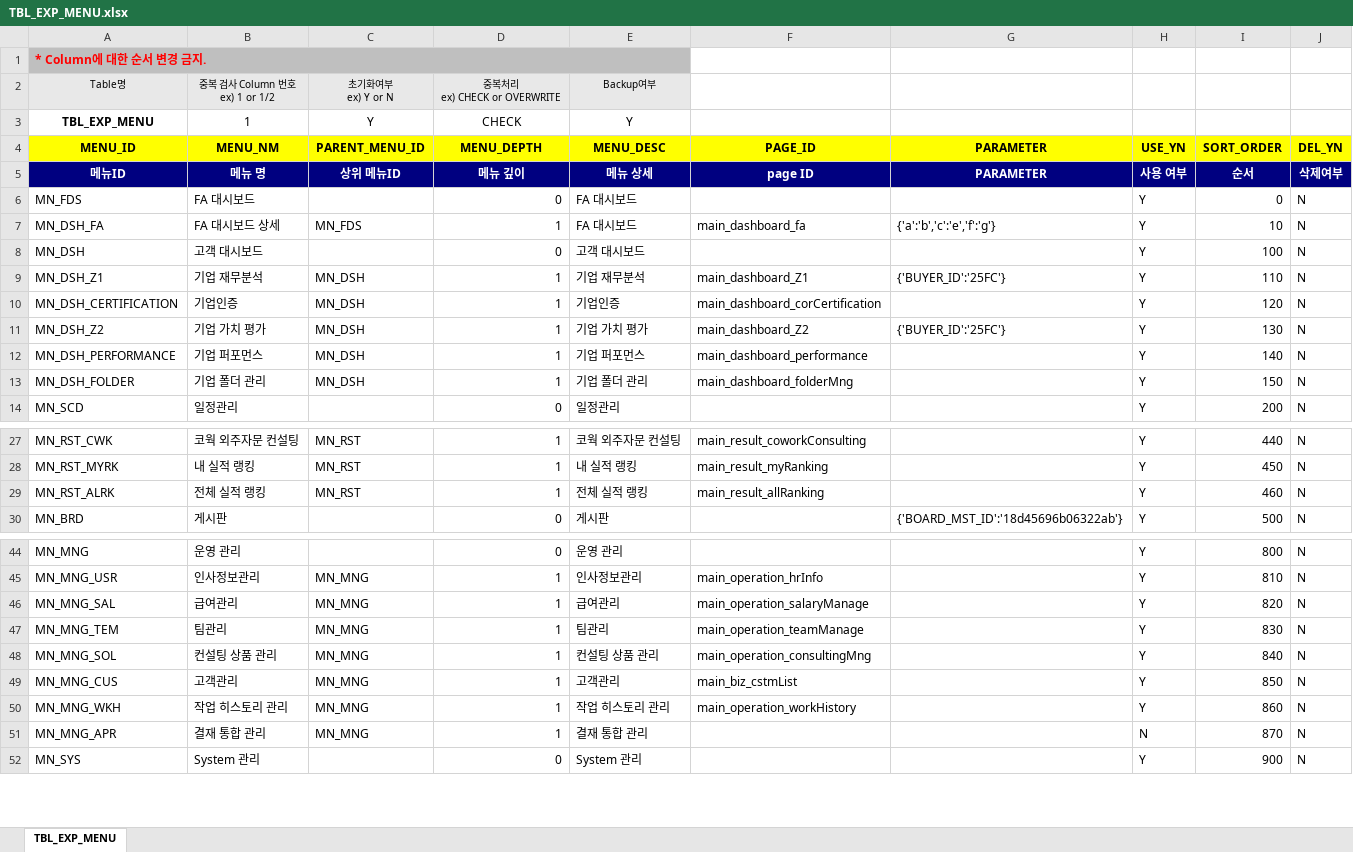
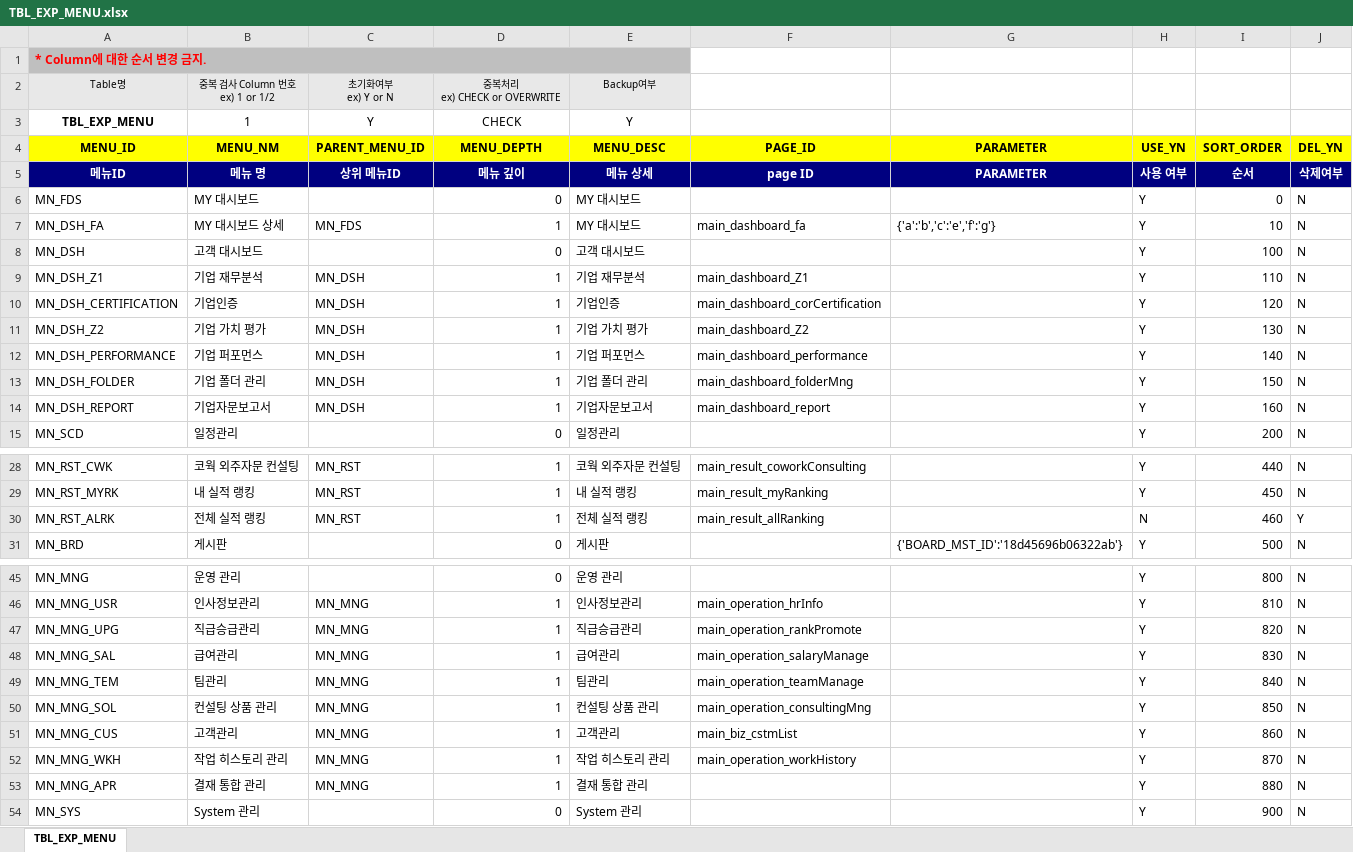
Before and after one commit to jonsaram/exdev, an Excel workbook: document/excel_upload_자료/TBL_EXP_MENU.xlsx, sheet TBL_EXP_MENU, drawn as a sheet; only a part is shown, gaps mark what is left out; values as stored, in another font and other column widths than the file's, no borders; addresses are those after the commit; the diff covers the shown part only; the diff names each change by its address in the sheet, - before the commit and + after, or states it on an @@ line.

```diff
--- a/document/excel_upload_자료/TBL_EXP_MENU.xlsx (sheet TBL_EXP_MENU)
+++ b/document/excel_upload_자료/TBL_EXP_MENU.xlsx (sheet TBL_EXP_MENU)
-B6 (MENU_NM): FA 대시보드
+B6 (MENU_NM): MY 대시보드
-E6:E7 (MENU_DESC): FA 대시보드
+E6:E7 (MENU_DESC): MY 대시보드
-B7 (MENU_NM): FA 대시보드 상세
+B7 (MENU_NM): MY 대시보드 상세
-G9 (PARAMETER): {'BUYER_ID':'25FC'}
+G9 (PARAMETER): (empty)
-G11 (PARAMETER): {'BUYER_ID':'25FC'}
+G11 (PARAMETER): (empty)
+row 14: MN_DSH_REPORT | 기업자문보고서 | MN_DSH | 1 | 기업자문보고서 | main_dashboard_report |  | Y | 160 | N
-H30 (USE_YN): Y
+H30 (USE_YN): N
-J30 (DEL_YN): N
+J30 (DEL_YN): Y
+row 47: MN_MNG_UPG | 직급승급관리 | MN_MNG | 1 | 직급승급관리 | main_operation_rankPromote |  | Y | 820 | N
-I48 (SORT_ORDER): 820
+I48 (SORT_ORDER): 830
-I49 (SORT_ORDER): 830
+I49 (SORT_ORDER): 840
-I50 (SORT_ORDER): 840
+I50 (SORT_ORDER): 850
-I51 (SORT_ORDER): 850
+I51 (SORT_ORDER): 860
-I52 (SORT_ORDER): 860
+I52 (SORT_ORDER): 870
-H53 (USE_YN): N
+H53 (USE_YN): Y
-I53 (SORT_ORDER): 870
+I53 (SORT_ORDER): 880
```
Also changed, not shown: 1 moved row elsewhere in this sheet, document/excel_upload_자료/TBL_EXP_ROLE.xlsx, document/excel_upload_자료/TBL_EXP_ROLEMENU.xlsx, 3 other files.
